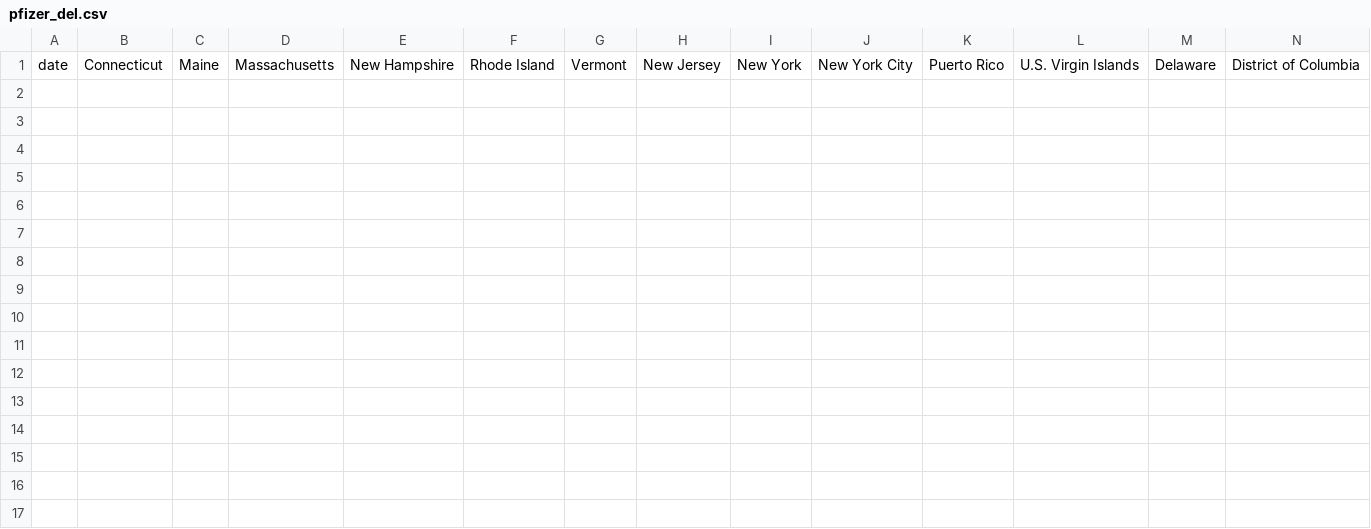
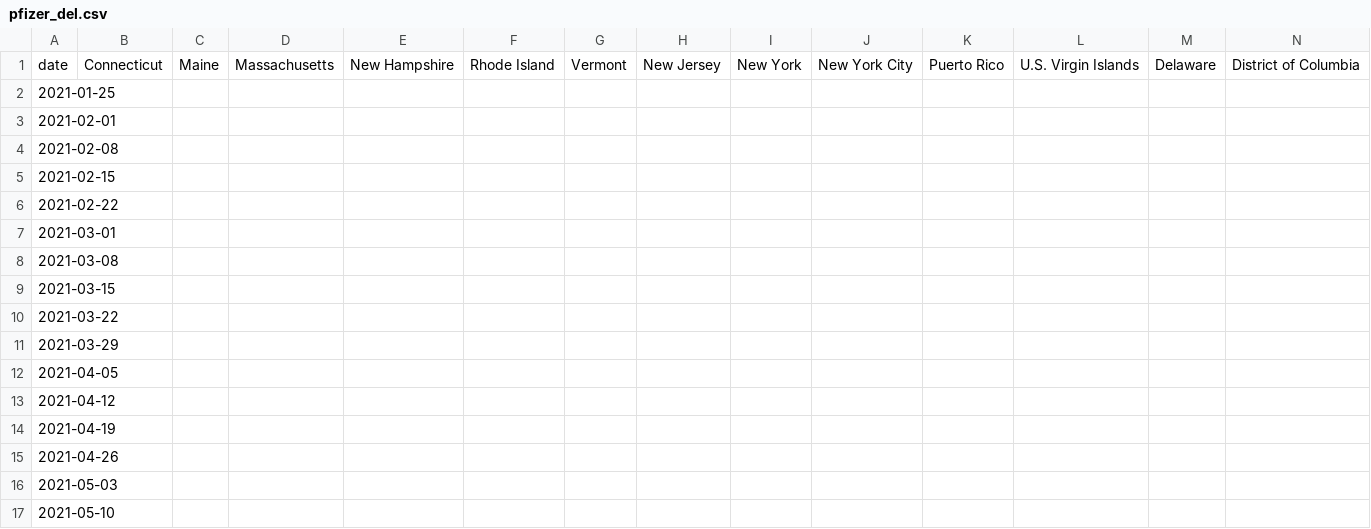
Before and after one commit to BarbaricEric/COVID-19-Tracker, a CSV file: cdc_vaccination/pfizer_del.csv, drawn as a sheet; only a part is shown; rows hold the shown columns only; the diff names each change by its address in the sheet, - before the commit and + after, or states it on an @@ line.

Commit message:
Update pfizer_del.csv

```diff
--- a/cdc_vaccination/pfizer_del.csv
+++ b/cdc_vaccination/pfizer_del.csv
+row 2: 2021-01-25
+row 3: 2021-02-01
+row 4: 2021-02-08
+row 5: 2021-02-15
+row 6: 2021-02-22
+row 7: 2021-03-01
+row 8: 2021-03-08
+row 9: 2021-03-15
+row 10: 2021-03-22
+row 11: 2021-03-29
+row 12: 2021-04-05
+row 13: 2021-04-12
+row 14: 2021-04-19
+row 15: 2021-04-26
+row 16: 2021-05-03
+row 17: 2021-05-10
```
